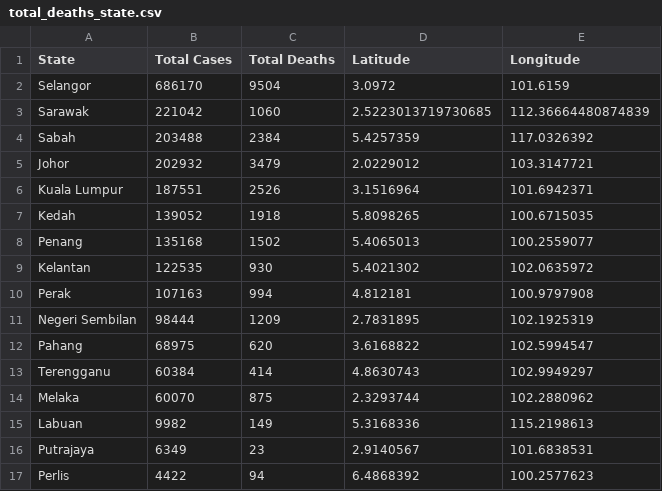
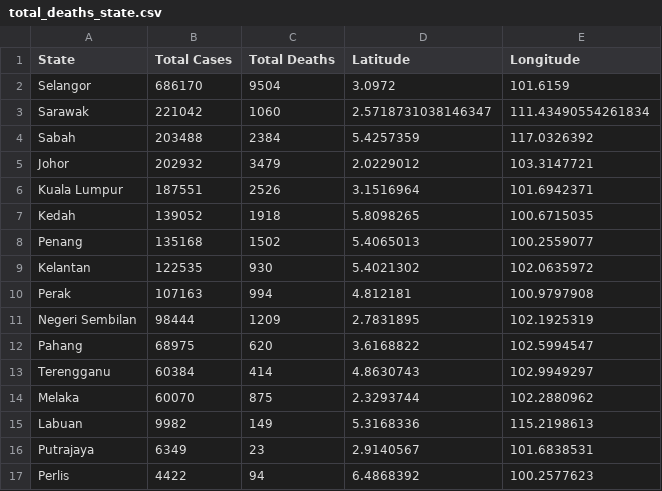
Before and after one commit to WongKangZhuang/Visualisation2, a CSV file: data/wrangled_data/total_deaths_state.csv, drawn as a sheet.

Commit message:
Update total_deaths_state.csv

```diff
--- a/data/wrangled_data/total_deaths_state.csv
+++ b/data/wrangled_data/total_deaths_state.csv
@@ -2,3 +2,3 @@
 Selangor,686170,9504,3.0972,101.6159
-Sarawak,221042,1060,2.5223013719730685,112.36664480874839
+Sarawak,221042,1060,2.5718731038146347,111.43490554261834
 Sabah,203488,2384,5.4257359,117.0326392
```
